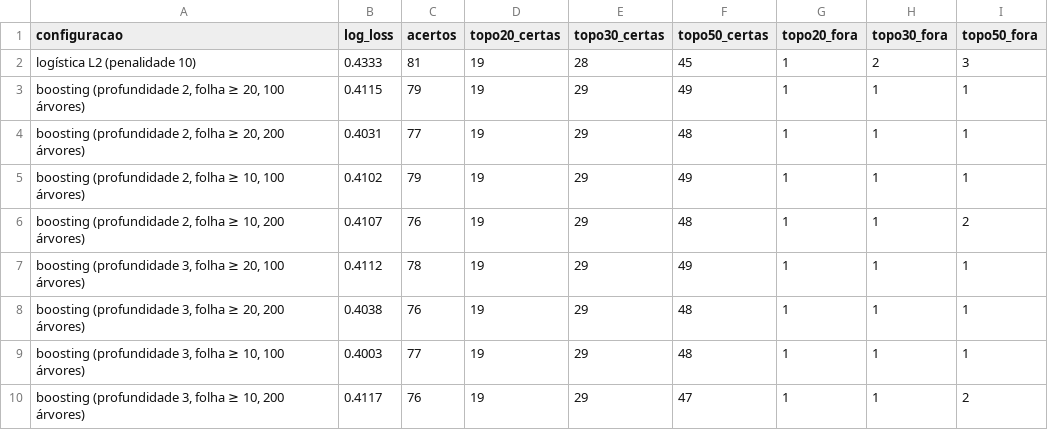
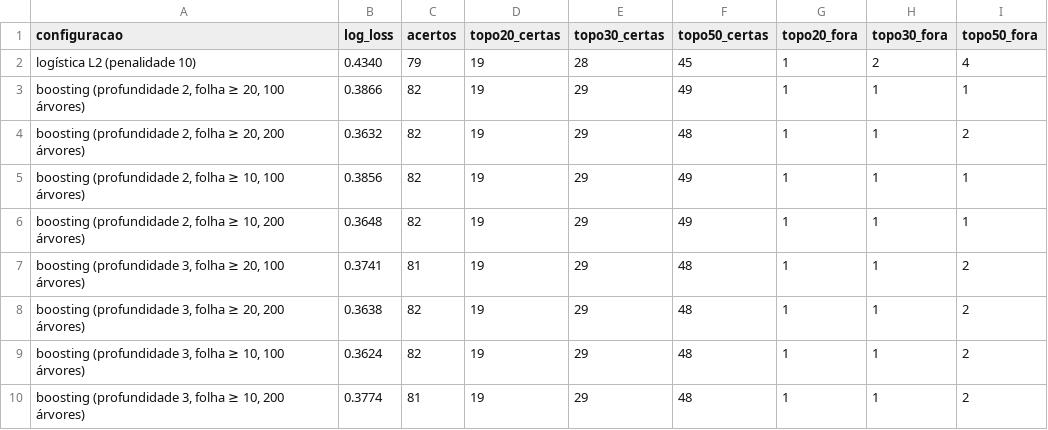
Before and after one commit to AIWASS23/legislativo, a CSV file: saidas/etapa2/e10_ranqueador.csv, drawn as a sheet.

```diff
--- a/saidas/etapa2/e10_ranqueador.csv
+++ b/saidas/etapa2/e10_ranqueador.csv
@@ -1,10 +1,10 @@
 configuracao,log_loss,acertos,topo20_certas,topo30_certas,topo50_certas,topo20_fora,topo30_fora,topo50_fora
-logística L2 (penalidade 10),0.4333,81,19,28,45,1,2,3
-"boosting (profundidade 2, folha ≥ 20, 100 árvores)",0.4115,79,19,29,49,1,1,1
-"boosting (profundidade 2, folha ≥ 20, 200 árvores)",0.4031,77,19,29,48,1,1,1
-"boosting (profundidade 2, folha ≥ 10, 100 árvores)",0.4102,79,19,29,49,1,1,1
-"boosting (profundidade 2, folha ≥ 10, 200 árvores)",0.4107,76,19,29,48,1,1,2
-"boosting (profundidade 3, folha ≥ 20, 100 árvores)",0.4112,78,19,29,49,1,1,1
-"boosting (profundidade 3, folha ≥ 20, 200 árvores)",0.4038,76,19,29,48,1,1,1
-"boosting (profundidade 3, folha ≥ 10, 100 árvores)",0.4003,77,19,29,48,1,1,1
-"boosting (profundidade 3, folha ≥ 10, 200 árvores)",0.4117,76,19,29,47,1,1,2
+logística L2 (penalidade 10),0.4340,79,19,28,45,1,2,4
+"boosting (profundidade 2, folha ≥ 20, 100 árvores)",0.3866,82,19,29,49,1,1,1
+"boosting (profundidade 2, folha ≥ 20, 200 árvores)",0.3632,82,19,29,48,1,1,2
+"boosting (profundidade 2, folha ≥ 10, 100 árvores)",0.3856,82,19,29,49,1,1,1
+"boosting (profundidade 2, folha ≥ 10, 200 árvores)",0.3648,82,19,29,49,1,1,1
+"boosting (profundidade 3, folha ≥ 20, 100 árvores)",0.3741,81,19,29,48,1,1,2
+"boosting (profundidade 3, folha ≥ 20, 200 árvores)",0.3638,82,19,29,48,1,1,2
+"boosting (profundidade 3, folha ≥ 10, 100 árvores)",0.3624,82,19,29,48,1,1,2
+"boosting (profundidade 3, folha ≥ 10, 200 árvores)",0.3774,81,19,29,48,1,1,2
```
Also changed, not shown: 25 other files.
